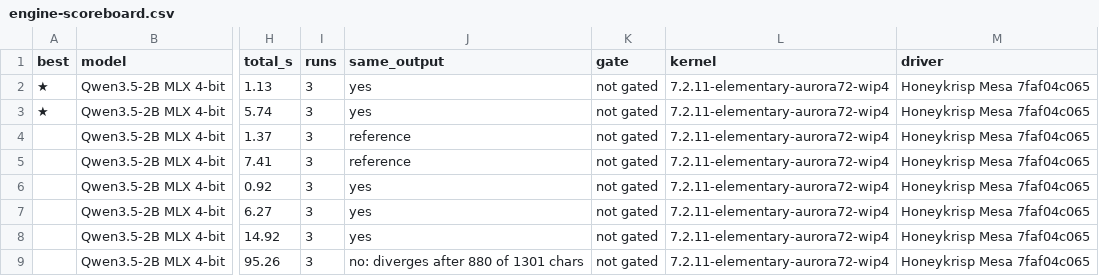
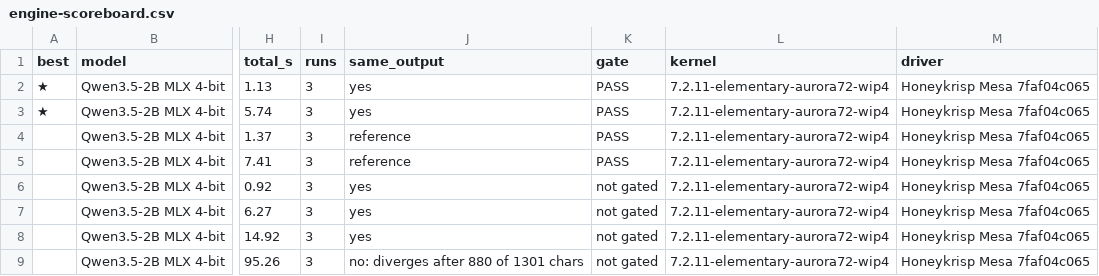
Before and after one commit to techmore/ElementaryOS_MSeries, a CSV file: mseries/local-ai/engine-scoreboard.csv, drawn as a sheet; only a part is shown, gaps mark what is left out; the diff covers the shown part only; the diff names each change by its address in the sheet, - before the commit and + after, or states it on an @@ line.

```diff
--- a/mseries/local-ai/engine-scoreboard.csv
+++ b/mseries/local-ai/engine-scoreboard.csv
-K2:K5 (gate): not gated
+K2:K5 (gate): PASS
```
Also changed, not shown: 4 added rows elsewhere in this file, 3 other files.
